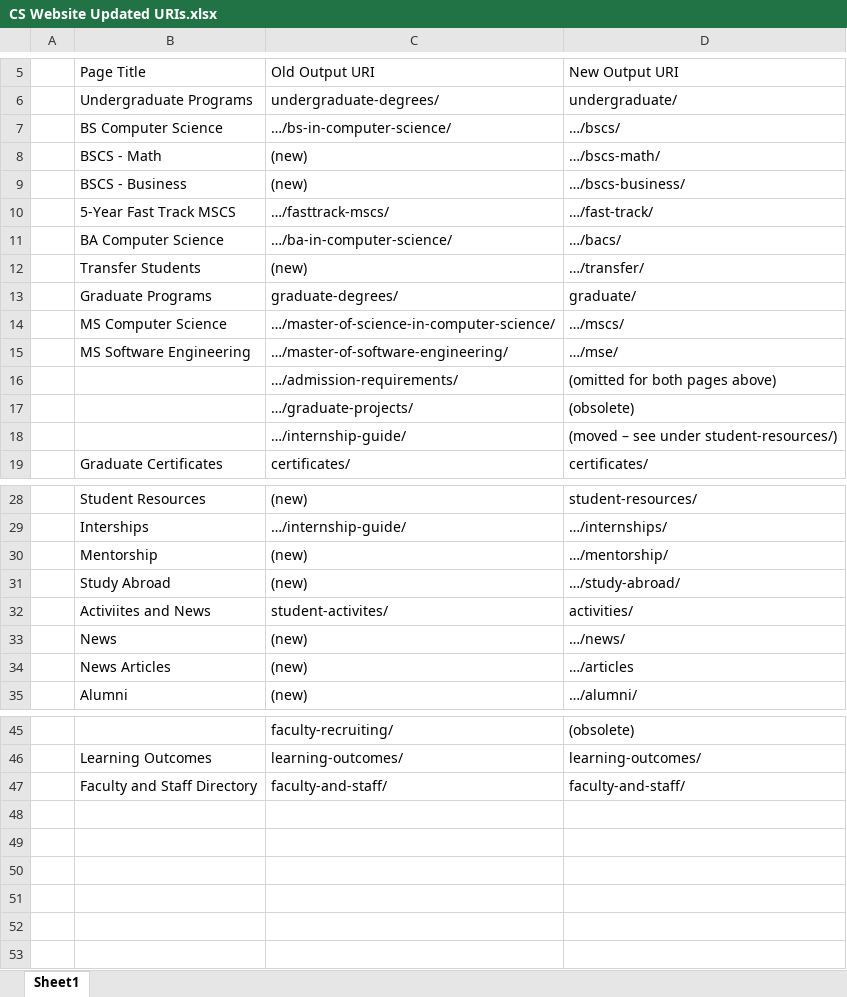
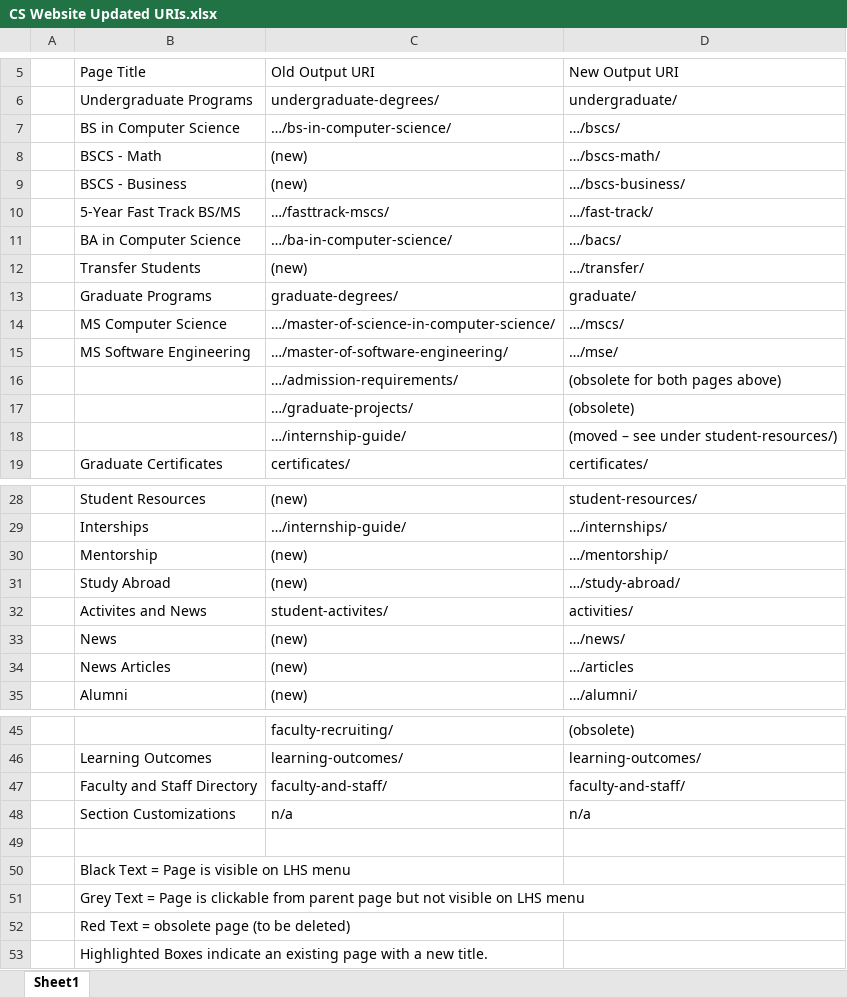
Before and after one commit to joslinian/SU_CS_Website, an Excel workbook: CS Website Updated URIs.xlsx, sheet Sheet1, drawn as a sheet; only a part is shown, gaps mark what is left out; values as stored, in another font and other column widths than the file's, no cell formats; table styles not drawn; the diff names each change by its address in the sheet, - before the commit and + after, or states it on an @@ line.

Commit message:
Updated URIs list

```diff
--- a/CS Website Updated URIs.xlsx (sheet Sheet1)
+++ b/CS Website Updated URIs.xlsx (sheet Sheet1)
-B7 (Page Title): BS Computer Science
+B7 (Page Title): BS in Computer Science
-B10 (Page Title): 5-Year Fast Track MSCS
+B10 (Page Title): 5-Year Fast Track BS/MS
-B11 (Page Title): BA Computer Science
+B11 (Page Title): BA in Computer Science
-D16 (New Output URI): (omitted for both pages above)
+D16 (New Output URI): (obsolete for both pages above)
-B32 (Page Title): Activiites and News
+B32 (Page Title): Activites and News
+row 48:  | Section Customizations | n/a | n/a
+row 49: (empty)
+row 50:  | Black Text = Page is visible on LHS menu
+row 51:  | Grey Text = Page is clickable from parent page but not visible on LHS menu
+row 52:  | Red Text = obsolete page (to be deleted)
+row 53:  | Highlighted Boxes indicate an existing page with a new title.
```
Also changed, not shown: cell formats.
